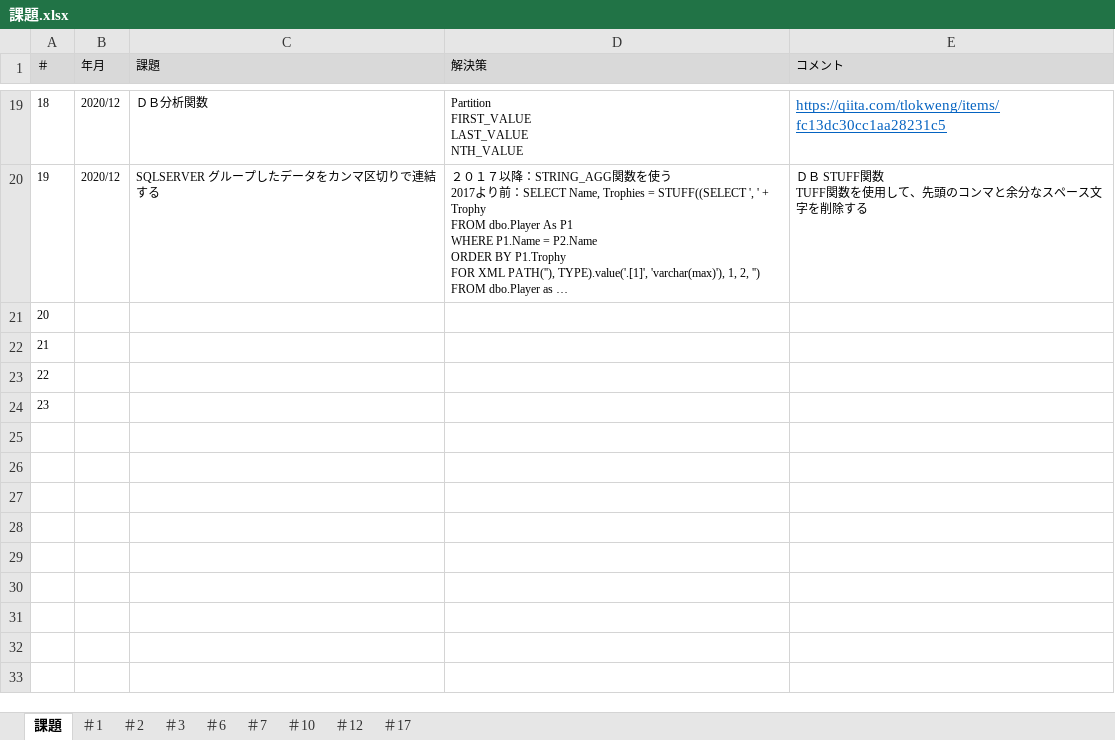
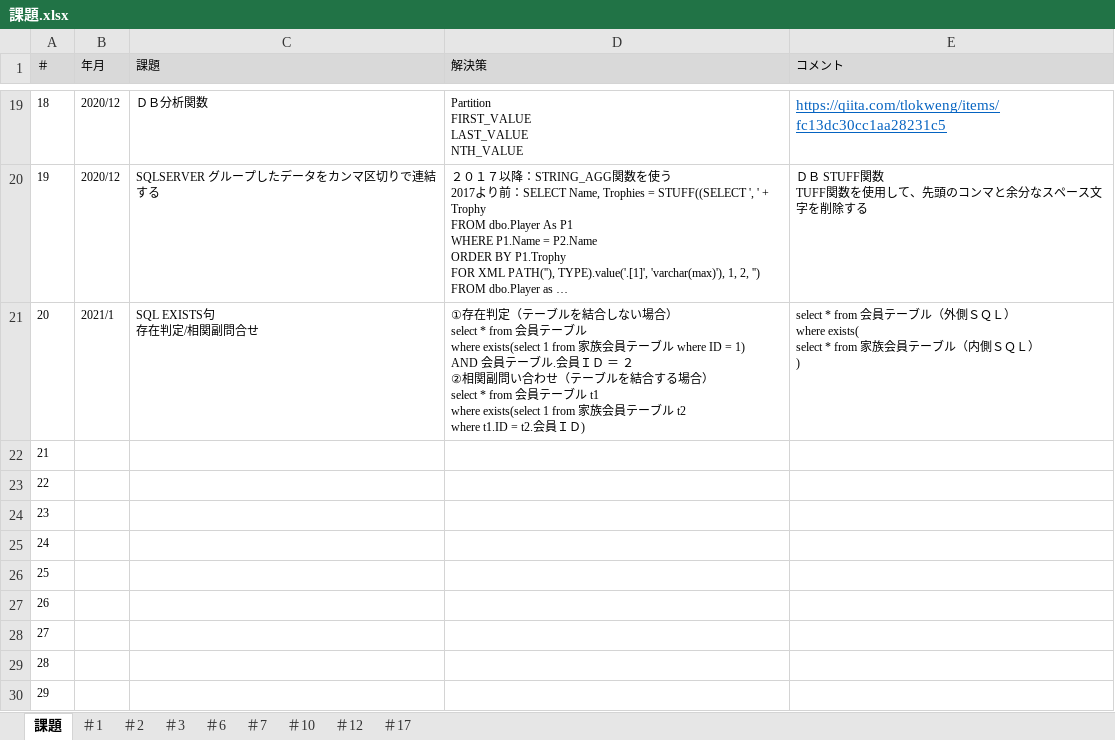
Before and after one commit to zhangwei5255/-, an Excel workbook: QA/課題.xlsx, sheet 課題, drawn as a sheet; only a part is shown, gaps mark what is left out; long unchanged cells end in …; values as stored, in another font and other column widths than the file's, no borders; addresses are those after the commit; ↵ is a line break in a cell; the diff names each change by its address in the sheet, - before the commit and + after, or states it on an @@ line.

Commit message:
UP

```diff
--- a/QA/課題.xlsx (sheet 課題)
+++ b/QA/課題.xlsx (sheet 課題)
+row 21: 20 | 2021/1 | SQL EXISTS句 ↵ 存在判定/相関副問合せ | ①存在判定（テーブルを結合しない場合） ↵ select * from 会員テーブル ↵ where exists(select 1 from 家族会員テーブル where ID = 1) ↵ AND 会員テーブル.会員ＩＤ ＝ ２ ↵ ②相関副問い合わせ（テーブルを結合する場合） ↵ select * from 会員テーブル t1 ↵ where exists(select 1 from 家族会員テーブル t2 ↵ where t1.ID = t2.会員ＩＤ) | select * from 会員テーブル（外側ＳＱＬ） ↵ where exists( ↵ select * from 家族会員テーブル（内側ＳＱＬ） ↵ )
@@ column A (＃) renumbered between rows 22 and 25 @@
+row 26: 25
+row 27: 26
+row 28: 27
+row 29: 28
+row 30: 29
```
